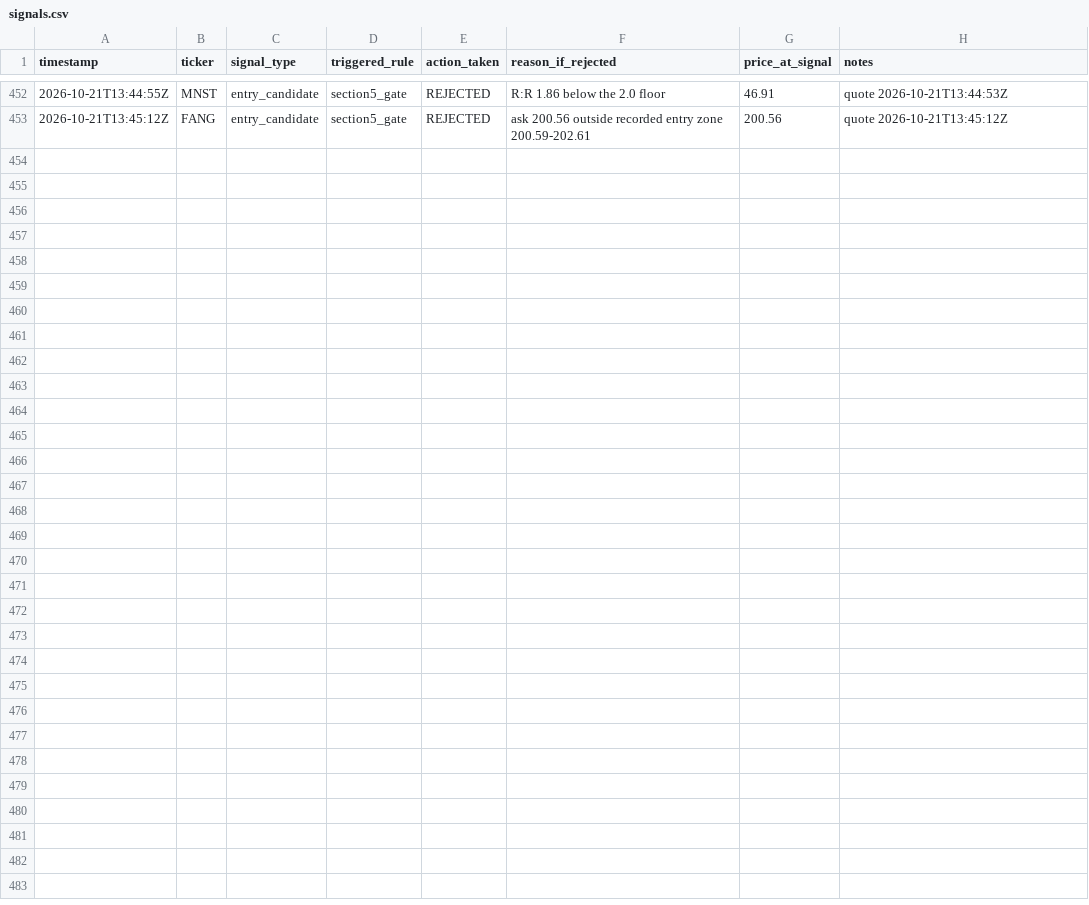
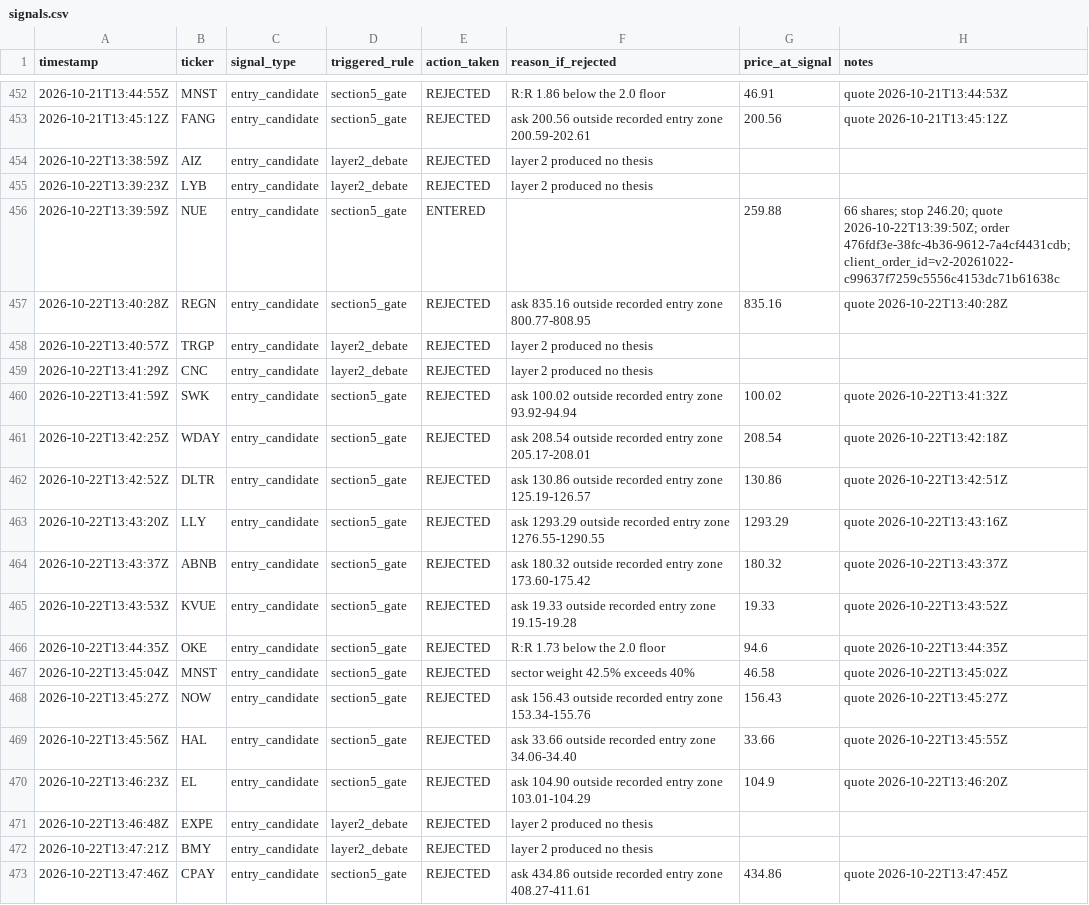
Before and after one commit to MaverickThompson/stock-agent, a CSV file: study/signals.csv, drawn as a sheet; only a part is shown, gaps mark what is left out; the diff names each change by its address in the sheet, - before the commit and + after, or states it on an @@ line.

Commit message:
study: session 2026-10-22

```diff
--- a/study/signals.csv
+++ b/study/signals.csv
+row 454: 2026-10-22T13:38:59Z | AIZ | entry_candidate | layer2_debate | REJECTED | layer 2 produced no thesis
+row 455: 2026-10-22T13:39:23Z | LYB | entry_candidate | layer2_debate | REJECTED | layer 2 produced no thesis
+row 456: 2026-10-22T13:39:59Z | NUE | entry_candidate | section5_gate | ENTERED |  | 259.88 | 66 shares; stop 246.20; quote 2026-10-22T13:39:50Z; order 476fdf3e-38fc-4b36-9612-7a4cf4431cdb; client_order_id=v2-20261022-c99637f7259c5556c4153dc71b61638c
+row 457: 2026-10-22T13:40:28Z | REGN | entry_candidate | section5_gate | REJECTED | ask 835.16 outside recorded entry zone 800.77-808.95 | 835.16 | quote 2026-10-22T13:40:28Z
+row 458: 2026-10-22T13:40:57Z | TRGP | entry_candidate | layer2_debate | REJECTED | layer 2 produced no thesis
+row 459: 2026-10-22T13:41:29Z | CNC | entry_candidate | layer2_debate | REJECTED | layer 2 produced no thesis
+row 460: 2026-10-22T13:41:59Z | SWK | entry_candidate | section5_gate | REJECTED | ask 100.02 outside recorded entry zone 93.92-94.94 | 100.02 | quote 2026-10-22T13:41:32Z
+row 461: 2026-10-22T13:42:25Z | WDAY | entry_candidate | section5_gate | REJECTED | ask 208.54 outside recorded entry zone 205.17-208.01 | 208.54 | quote 2026-10-22T13:42:18Z
+row 462: 2026-10-22T13:42:52Z | DLTR | entry_candidate | section5_gate | REJECTED | ask 130.86 outside recorded entry zone 125.19-126.57 | 130.86 | quote 2026-10-22T13:42:51Z
+row 463: 2026-10-22T13:43:20Z | LLY | entry_candidate | section5_gate | REJECTED | ask 1293.29 outside recorded entry zone 1276.55-1290.55 | 1293.29 | quote 2026-10-22T13:43:16Z
+row 464: 2026-10-22T13:43:37Z | ABNB | entry_candidate | section5_gate | REJECTED | ask 180.32 outside recorded entry zone 173.60-175.42 | 180.32 | quote 2026-10-22T13:43:37Z
+row 465: 2026-10-22T13:43:53Z | KVUE | entry_candidate | section5_gate | REJECTED | ask 19.33 outside recorded entry zone 19.15-19.28 | 19.33 | quote 2026-10-22T13:43:52Z
+row 466: 2026-10-22T13:44:35Z | OKE | entry_candidate | section5_gate | REJECTED | R:R 1.73 below the 2.0 floor | 94.6 | quote 2026-10-22T13:44:35Z
+row 467: 2026-10-22T13:45:04Z | MNST | entry_candidate | section5_gate | REJECTED | sector weight 42.5% exceeds 40% | 46.58 | quote 2026-10-22T13:45:02Z
+row 468: 2026-10-22T13:45:27Z | NOW | entry_candidate | section5_gate | REJECTED | ask 156.43 outside recorded entry zone 153.34-155.76 | 156.43 | quote 2026-10-22T13:45:27Z
+row 469: 2026-10-22T13:45:56Z | HAL | entry_candidate | section5_gate | REJECTED | ask 33.66 outside recorded entry zone 34.06-34.40 | 33.66 | quote 2026-10-22T13:45:55Z
+row 470: 2026-10-22T13:46:23Z | EL | entry_candidate | section5_gate | REJECTED | ask 104.90 outside recorded entry zone 103.01-104.29 | 104.9 | quote 2026-10-22T13:46:20Z
+row 471: 2026-10-22T13:46:48Z | EXPE | entry_candidate | layer2_debate | REJECTED | layer 2 produced no thesis
+row 472: 2026-10-22T13:47:21Z | BMY | entry_candidate | layer2_debate | REJECTED | layer 2 produced no thesis
+row 473: 2026-10-22T13:47:46Z | CPAY | entry_candidate | section5_gate | REJECTED | ask 434.86 outside recorded entry zone 408.27-411.61 | 434.86 | quote 2026-10-22T13:47:45Z
```
Also changed, not shown: study/sessions.csv, study/trades.csv, 4 other files.
